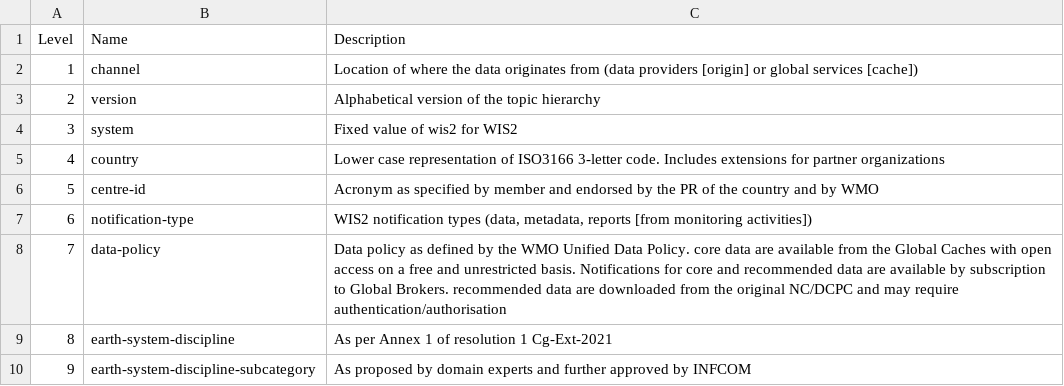
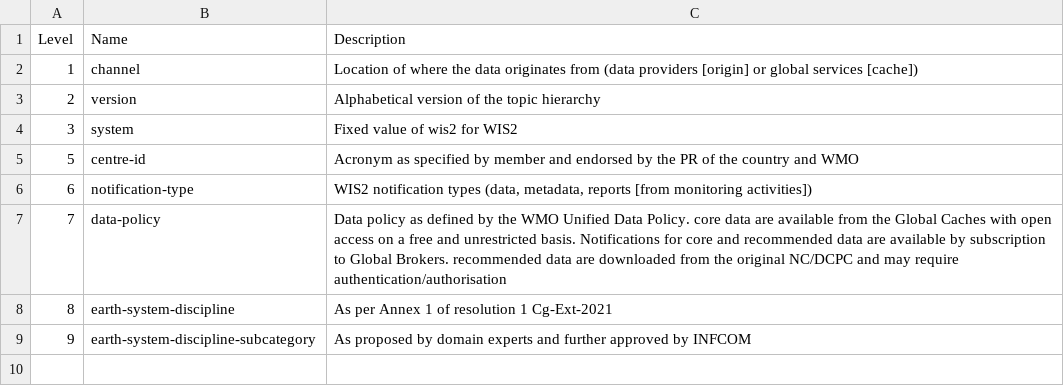
Before and after one commit to wmo-im/wis2-topic-hierarchy, a CSV file: topic-hierarchy.csv, drawn as a sheet.

Commit message:
merge country and centre-id (#58)

```diff
--- a/topic-hierarchy.csv
+++ b/topic-hierarchy.csv
@@ -4,4 +4,3 @@ Level,Name,Description
 3,system,Fixed value of wis2 for WIS2
-4,country,Lower case representation of ISO3166 3-letter code. Includes extensions for partner organizations
-5,centre-id,Acronym as specified by member and endorsed by the PR of the country and by WMO
+5,centre-id,Acronym as specified by member and endorsed by the PR of the country and WMO
 6,notification-type,"WIS2 notification types (data, metadata, reports [from monitoring activities])"
```
Also changed, not shown: 16 other files.
